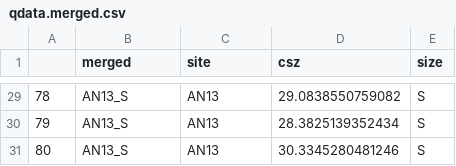
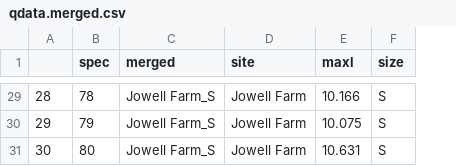
Before and after one commit to seldenlab/jowell.1, a CSV file: supp/qdata.merged.csv, drawn as a sheet; only a part is shown, gaps mark what is left out; removed rows and columns are numbered as before the commit, all else as after; the diff covers the shown part only; the diff names each change by its address in the sheet, - before the commit and + after, or states it on an @@ line.

```diff
--- a/supp/qdata.merged.csv
+++ b/supp/qdata.merged.csv
+column A, rows 29-31: 28 | 29 | 30
-column D (csz), rows 29-31: 29.0838550759082 | 28.3825139352434 | 30.3345280481246
+column E (maxl), rows 29-31: 10.166 | 10.075 | 10.631
-B1: (empty)
+B1: spec
-C29:C31 (merged): AN13_S
+C29:C31 (merged): Jowell Farm_S
-D29:D31 (site): AN13
+D29:D31 (site): Jowell Farm
```
Also changed, not shown: 65 edited cells elsewhere in this file, supp/qdata.csv, 35 other files.
